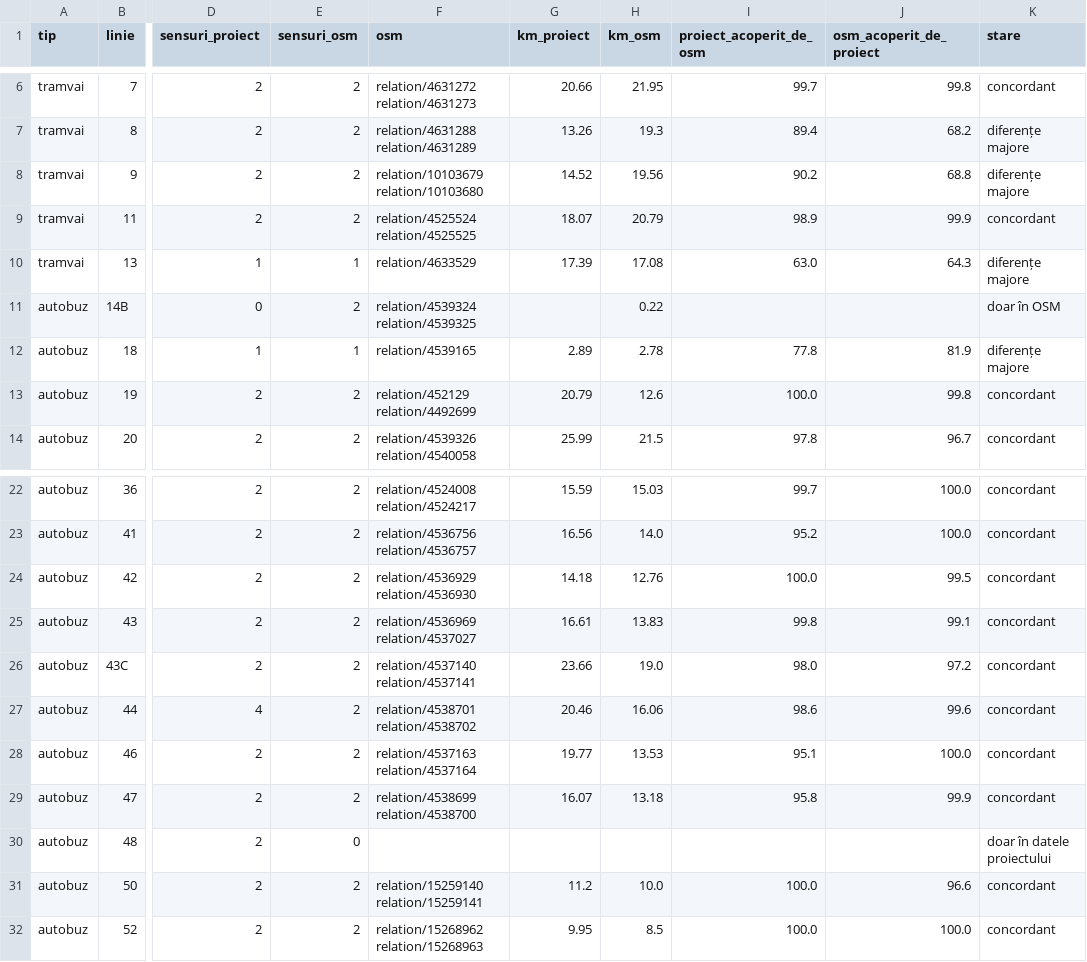
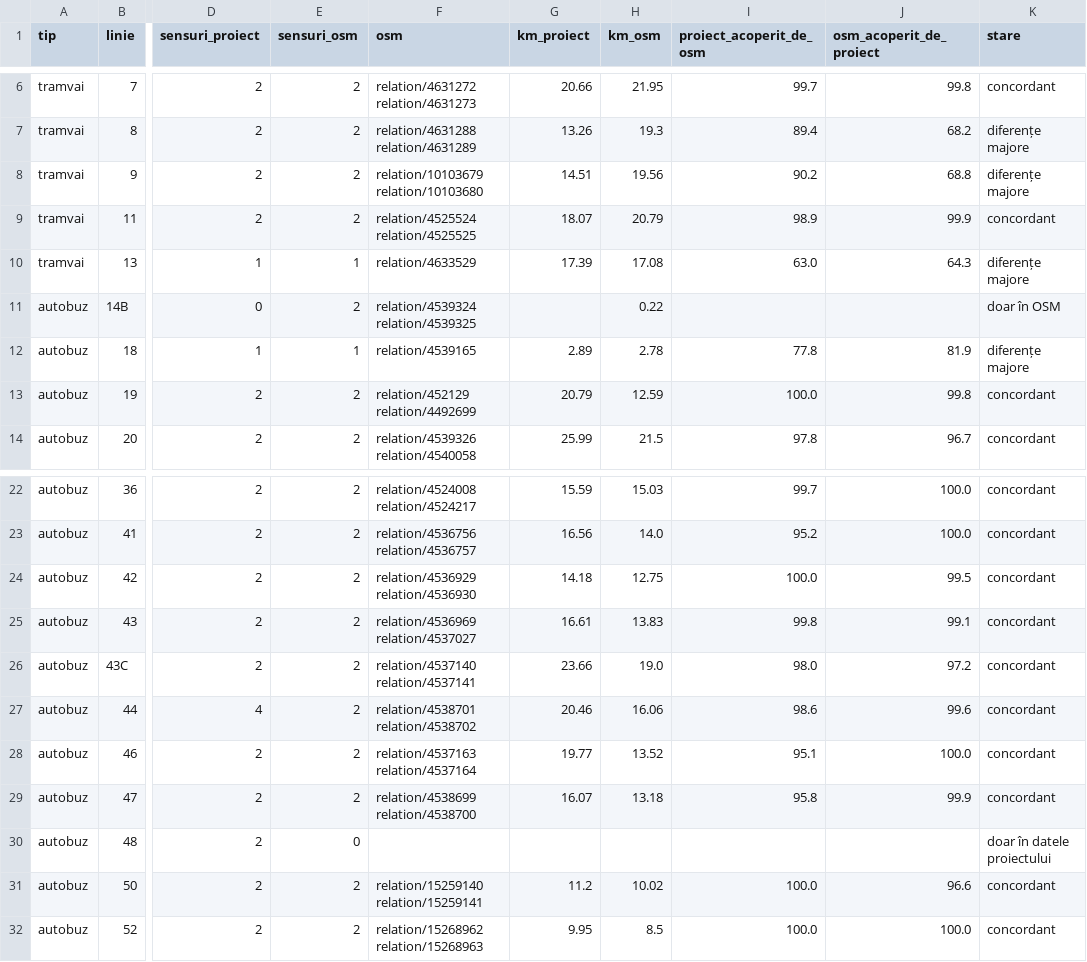
Before and after one commit to coveadrian83/gis, a CSV file: public/data/transport/comparatie_osm_linii.csv, drawn as a sheet; only a part is shown, gaps mark what is left out; the diff names each change by its address in the sheet, - before the commit and + after, or states it on an @@ line.

```diff
--- a/public/data/transport/comparatie_osm_linii.csv
+++ b/public/data/transport/comparatie_osm_linii.csv
-G8 (km_proiect): 14.52
+G8 (km_proiect): 14.51
-H13 (km_osm): 12.6
+H13 (km_osm): 12.59
-H24 (km_osm): 12.76
+H24 (km_osm): 12.75
-H28 (km_osm): 13.53
+H28 (km_osm): 13.52
-H31 (km_osm): 10.0
+H31 (km_osm): 10.02
```
Also changed, not shown: public/data/transport/comparatie_osm_statii.csv, 10 other files.
